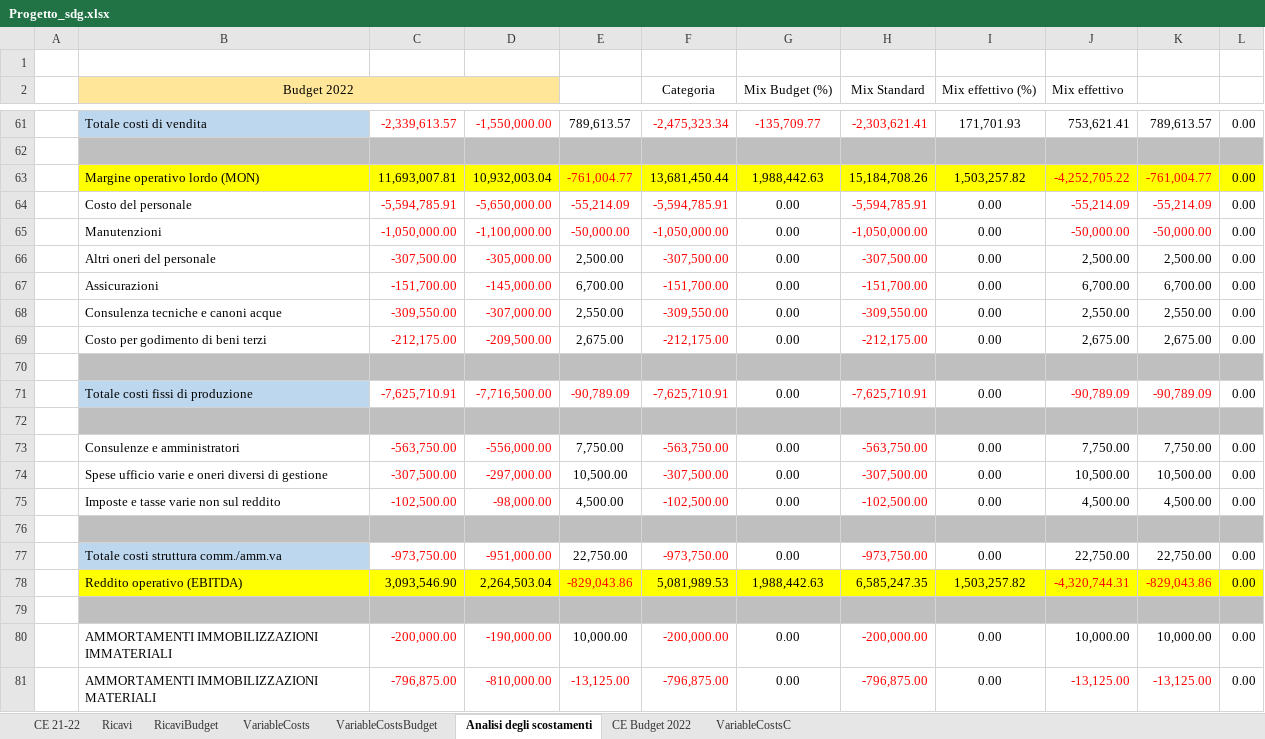
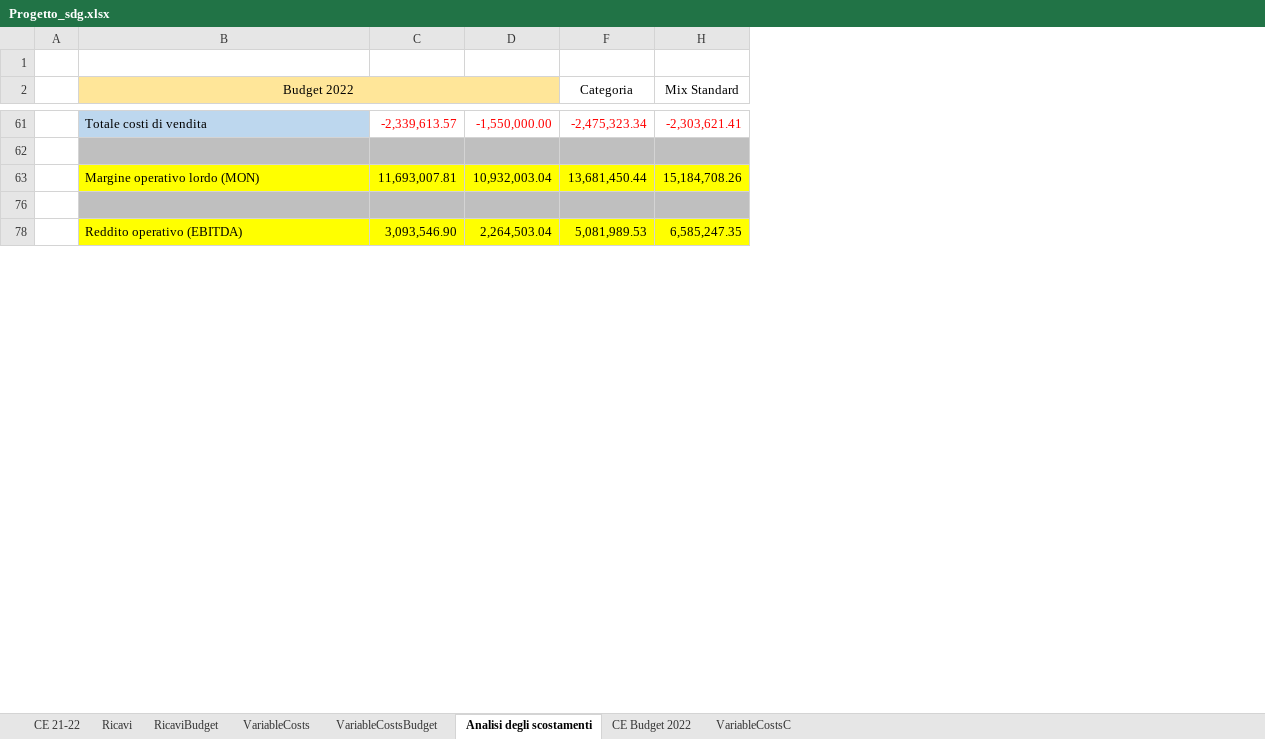
Before and after one commit to Algeri4/script-analisi-scostamenti, an Excel workbook: Progetto_sdg.xlsx, sheet Analisi degli scostamenti, drawn as a sheet; only a part is shown, gaps mark what is left out; values as stored, in another font and other column widths than the file's, no borders; removed rows and columns are numbered as before the commit, all else as after; the diff covers the shown part only; the diff names each change by its address in the sheet, - before the commit and + after, or states it on an @@ line.

Commit message:
Update Progetto_sdg.xlsx

```diff
--- a/Progetto_sdg.xlsx (sheet Analisi degli scostamenti)
+++ b/Progetto_sdg.xlsx (sheet Analisi degli scostamenti)
-column A, empty
+column A, empty
@@ column E hidden, rows 61-63: 789,613.57 |  | -761,004.77; row 78: -829,043.86 @@
@@ column G (Mix Budget (%)) hidden, rows 61-63: -135,709.77 |  | 1,988,442.63; row 78: 1,988,442.63 @@
@@ column I (Mix effettivo (%)) hidden, rows 61-63: 171,701.93 |  | 1,503,257.82; row 78: 1,503,257.82 @@
@@ column J (Mix effettivo) hidden, rows 61-63: 753,621.41 |  | -4,252,705.22; row 78: -4,320,744.31 @@
@@ column K hidden, rows 61-63: 789,613.57 |  | -761,004.77; row 78: -829,043.86 @@
@@ column L hidden, rows 61-63: 0.00 |  | 0.00; row 78: 0.00 @@
-row 64:  | Costo del personale | -5,594,785.91 | -5,650,000.00 | -55,214.09 | -5,594,785.91 | 0.00 | -5,594,785.91 | 0.00 | -55,214.09 | -55,214.09 | 0.00
-row 65:  | Manutenzioni | -1,050,000.00 | -1,100,000.00 | -50,000.00 | -1,050,000.00 | 0.00 | -1,050,000.00 | 0.00 | -50,000.00 | -50,000.00 | 0.00
-row 66:  | Altri oneri del personale | -307,500.00 | -305,000.00 | 2,500.00 | -307,500.00 | 0.00 | -307,500.00 | 0.00 | 2,500.00 | 2,500.00 | 0.00
-row 67:  | Assicurazioni | -151,700.00 | -145,000.00 | 6,700.00 | -151,700.00 | 0.00 | -151,700.00 | 0.00 | 6,700.00 | 6,700.00 | 0.00
-row 68:  | Consulenza tecniche e canoni acque | -309,550.00 | -307,000.00 | 2,550.00 | -309,550.00 | 0.00 | -309,550.00 | 0.00 | 2,550.00 | 2,550.00 | 0.00
-row 69:  | Costo per godimento di beni terzi | -212,175.00 | -209,500.00 | 2,675.00 | -212,175.00 | 0.00 | -212,175.00 | 0.00 | 2,675.00 | 2,675.00 | 0.00
-row 71:  | Totale costi fissi di produzione | -7,625,710.91 | -7,716,500.00 | -90,789.09 | -7,625,710.91 | 0.00 | -7,625,710.91 | 0.00 | -90,789.09 | -90,789.09 | 0.00
-row 72: (empty)
-row 73:  | Consulenze e amministratori | -563,750.00 | -556,000.00 | 7,750.00 | -563,750.00 | 0.00 | -563,750.00 | 0.00 | 7,750.00 | 7,750.00 | 0.00
-row 74:  | Spese ufficio varie e oneri diversi di gestione | -307,500.00 | -297,000.00 | 10,500.00 | -307,500.00 | 0.00 | -307,500.00 | 0.00 | 10,500.00 | 10,500.00 | 0.00
-row 75:  | Imposte e tasse varie non sul reddito | -102,500.00 | -98,000.00 | 4,500.00 | -102,500.00 | 0.00 | -102,500.00 | 0.00 | 4,500.00 | 4,500.00 | 0.00
-row 76: (empty)
-row 77:  | Totale costi struttura comm./amm.va | -973,750.00 | -951,000.00 | 22,750.00 | -973,750.00 | 0.00 | -973,750.00 | 0.00 | 22,750.00 | 22,750.00 | 0.00
-row 79: (empty)
-row 80:  | AMMORTAMENTI IMMOBILIZZAZIONI IMMATERIALI | -200,000.00 | -190,000.00 | 10,000.00 | -200,000.00 | 0.00 | -200,000.00 | 0.00 | 10,000.00 | 10,000.00 | 0.00
-row 81:  | AMMORTAMENTI IMMOBILIZZAZIONI MATERIALI | -796,875.00 | -810,000.00 | -13,125.00 | -796,875.00 | 0.00 | -796,875.00 | 0.00 | -13,125.00 | -13,125.00 | 0.00
```
Also changed, not shown: 43 removed rows, 1 edited cell and cell formats elsewhere in this sheet, formulas that keep their value, hidden cells.
